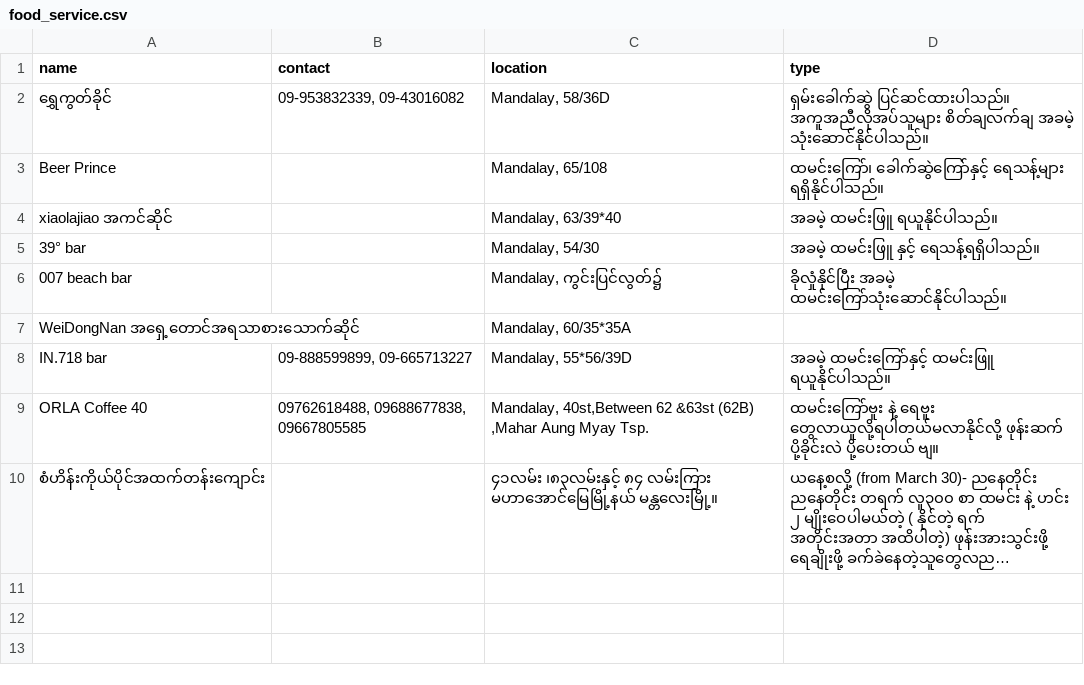
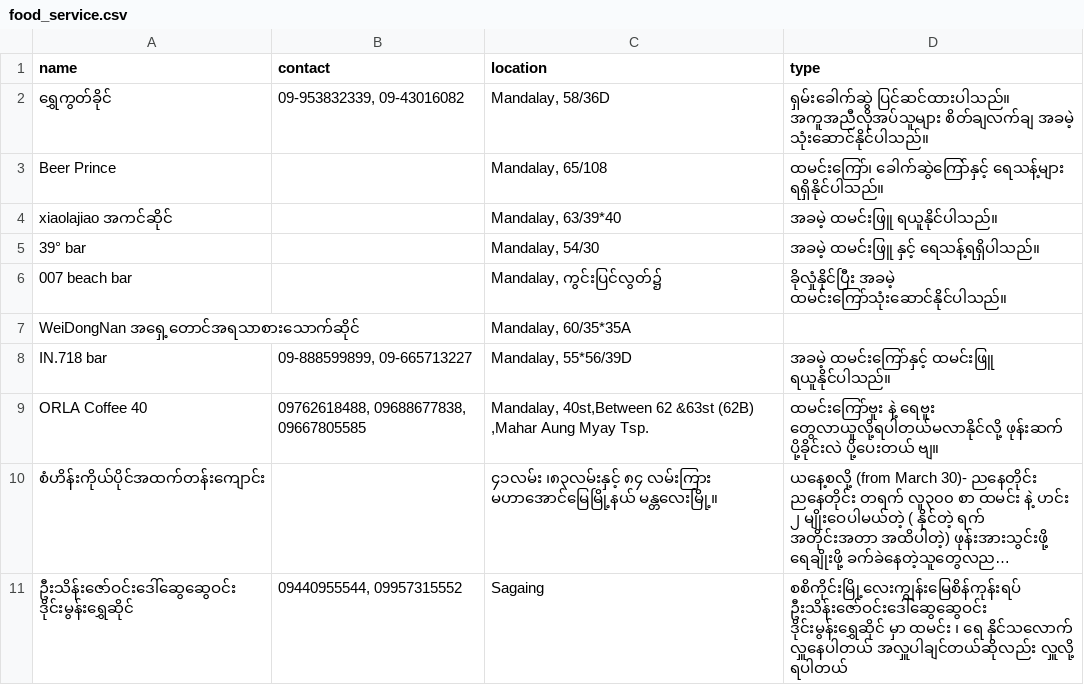
Before and after one commit to ShweCana/burmeseEarthquake, a CSV file: food_service.csv, drawn as a sheet; long unchanged cells end in …; the diff names each change by its address in the sheet, - before the commit and + after, or states it on an @@ line.

Commit message:
update: food_service for Sagaing

```diff
--- a/food_service.csv
+++ b/food_service.csv
+row 11: ဦးသိန်းဇော်ဝင်းဒေါ်ဆွေဆွေဝင်း ဒိုင်းမွန်းရွှေဆိုင် | 09440955544, 09957315552 | Sagaing | စစိကိုင်းမြို့လေးကျွန်းမြေစိန်ကုန်းရပ် ဦးသိန်းဇော်ဝင်းဒေါ်ဆွေဆွေဝင်း ဒိုင်းမွန်းရွှေဆိုင် မှာ ထမင်း ၊ ရေ နိုင်သလောက် လှူနေပါတယ် အလှူပါချင်တယ်ဆိုလည်း လှူလို့ ရပါတယ်
```
